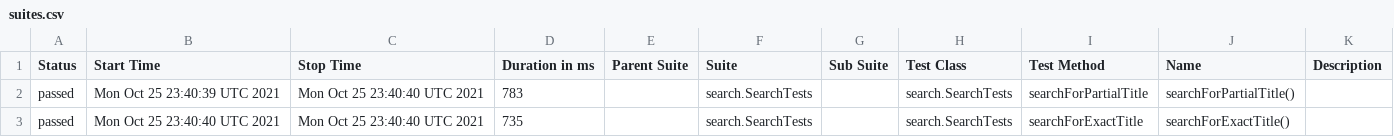
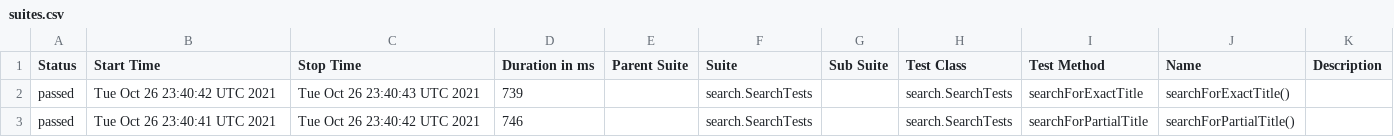
Before and after one commit to reinaldorossetti/playwright-java, a CSV file: safari/data/suites.csv, drawn as a sheet.

```diff
--- a/safari/data/suites.csv
+++ b/safari/data/suites.csv
@@ -1,3 +1,3 @@
 "Status","Start Time","Stop Time","Duration in ms","Parent Suite","Suite","Sub Suite","Test Class","Test Method","Name","Description"
-"passed","Mon Oct 25 23:40:39 UTC 2021","Mon Oct 25 23:40:40 UTC 2021","783","","search.SearchTests","","search.SearchTests","searchForPartialTitle","searchForPartialTitle()",""
-"passed","Mon Oct 25 23:40:40 UTC 2021","Mon Oct 25 23:40:40 UTC 2021","735","","search.SearchTests","","search.SearchTests","searchForExactTitle","searchForExactTitle()",""
+"passed","Tue Oct 26 23:40:42 UTC 2021","Tue Oct 26 23:40:43 UTC 2021","739","","search.SearchTests","","search.SearchTests","searchForExactTitle","searchForExactTitle()",""
+"passed","Tue Oct 26 23:40:41 UTC 2021","Tue Oct 26 23:40:42 UTC 2021","746","","search.SearchTests","","search.SearchTests","searchForPartialTitle","searchForPartialTitle()",""
```
Also changed, not shown: 17 other files.
